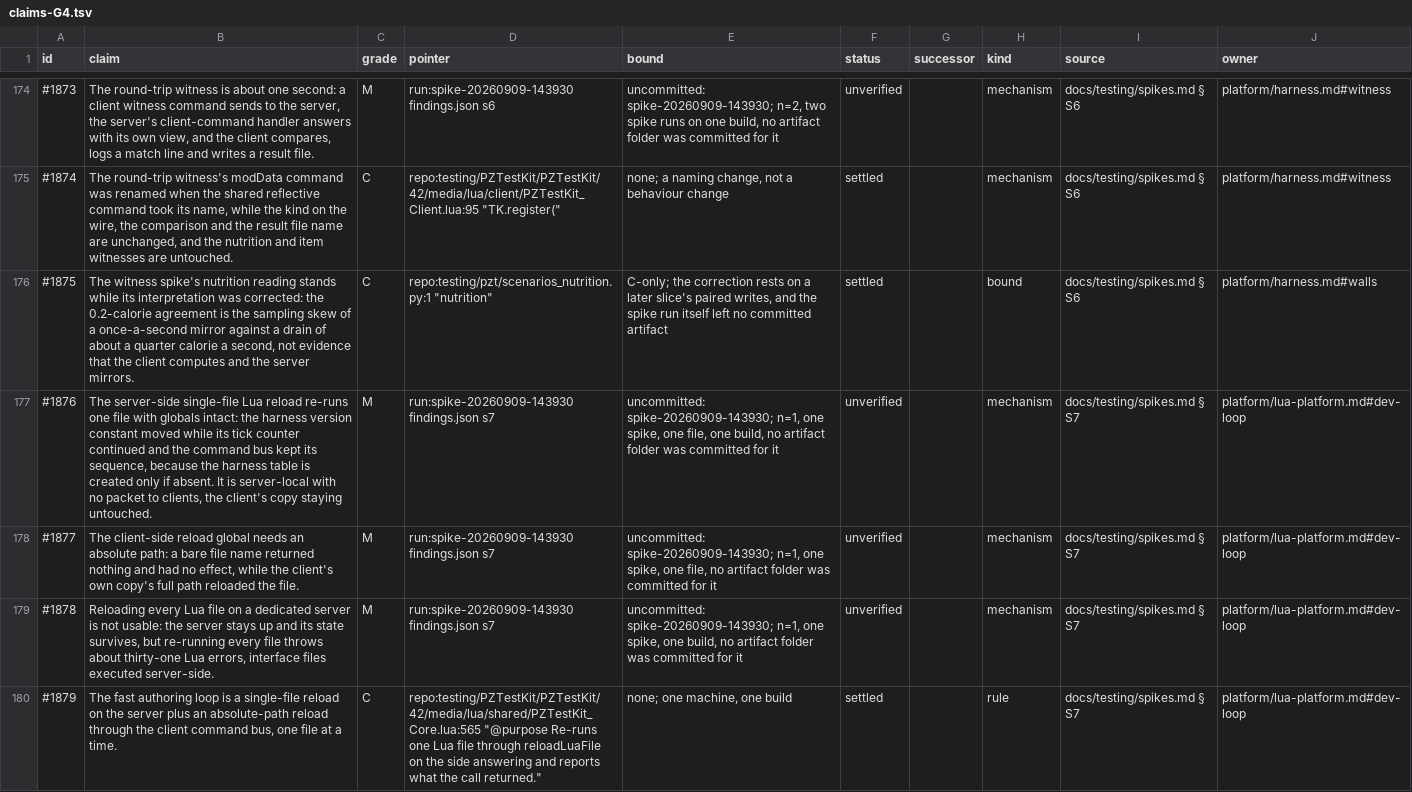
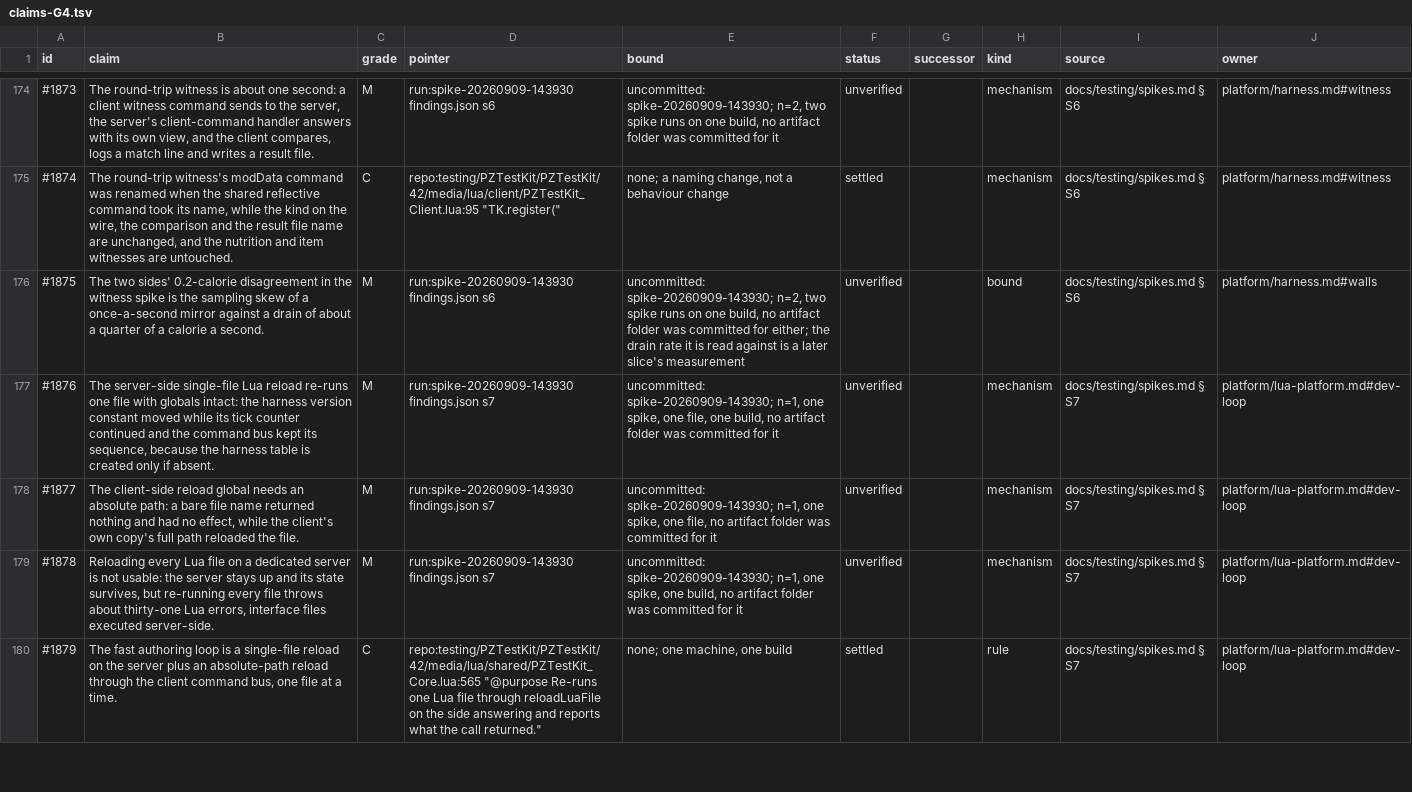
Before and after one commit to wengera/zomboid-mod-nutrition, a TSV file: docs/reference/parts/claims-G4.tsv, drawn as a sheet; only a part is shown, gaps mark what is left out; the diff covers the shown part only.

```diff
--- a/docs/reference/parts/claims-G4.tsv
+++ b/docs/reference/parts/claims-G4.tsv
@@ -175,4 +175,4 @@ id	claim	grade	pointer	bound	status	successor	kind	source	owner
 #1874	The round-trip witness's modData command was renamed when the shared reflective command took its name, while the kind on the wire, the comparison and the result file name are unchanged, and the nutrition and item witnesses are untouched.	C	repo:testing/PZTestKit/PZTestKit/42/media/lua/client/PZTestKit_Client.lua:95 "TK.register("	none; a naming change, not a behaviour change	settled		mechanism	docs/testing/spikes.md § S6	platform/harness.md#witness
-#1875	The witness spike's nutrition reading stands while its interpretation was corrected: the 0.2-calorie agreement is the sampling skew of a once-a-second mirror against a drain of about a quarter calorie a second, not evidence that the client computes and the server mirrors.	C	repo:testing/pzt/scenarios_nutrition.py:1 "nutrition"	C-only; the correction rests on a later slice's paired writes, and the spike run itself left no committed artifact	settled		bound	docs/testing/spikes.md § S6	platform/harness.md#walls
-#1876	The server-side single-file Lua reload re-runs one file with globals intact: the harness version constant moved while its tick counter continued and the command bus kept its sequence, because the harness table is created only if absent. It is server-local with no packet to clients, the client's copy staying untouched.	M	run:spike-20260909-143930 findings.json s7	uncommitted: spike-20260909-143930; n=1, one spike, one file, one build, no artifact folder was committed for it	unverified		mechanism	docs/testing/spikes.md § S7	platform/lua-platform.md#dev-loop
+#1875	The two sides' 0.2-calorie disagreement in the witness spike is the sampling skew of a once-a-second mirror against a drain of about a quarter of a calorie a second.	M	run:spike-20260909-143930 findings.json s6	uncommitted: spike-20260909-143930; n=2, two spike runs on one build, no artifact folder was committed for either; the drain rate it is read against is a later slice's measurement	unverified		bound	docs/testing/spikes.md § S6	platform/harness.md#walls
+#1876	The server-side single-file Lua reload re-runs one file with globals intact: the harness version constant moved while its tick counter continued and the command bus kept its sequence, because the harness table is created only if absent.	M	run:spike-20260909-143930 findings.json s7	uncommitted: spike-20260909-143930; n=1, one spike, one file, one build, no artifact folder was committed for it	unverified		mechanism	docs/testing/spikes.md § S7	platform/lua-platform.md#dev-loop
 #1877	The client-side reload global needs an absolute path: a bare file name returned nothing and had no effect, while the client's own copy's full path reloaded the file.	M	run:spike-20260909-143930 findings.json s7	uncommitted: spike-20260909-143930; n=1, one spike, one file, no artifact folder was committed for it	unverified		mechanism	docs/testing/spikes.md § S7	platform/lua-platform.md#dev-loop
```
Also changed, not shown: 3 added rows and 74 edited cells elsewhere in this file, 1 other file.
